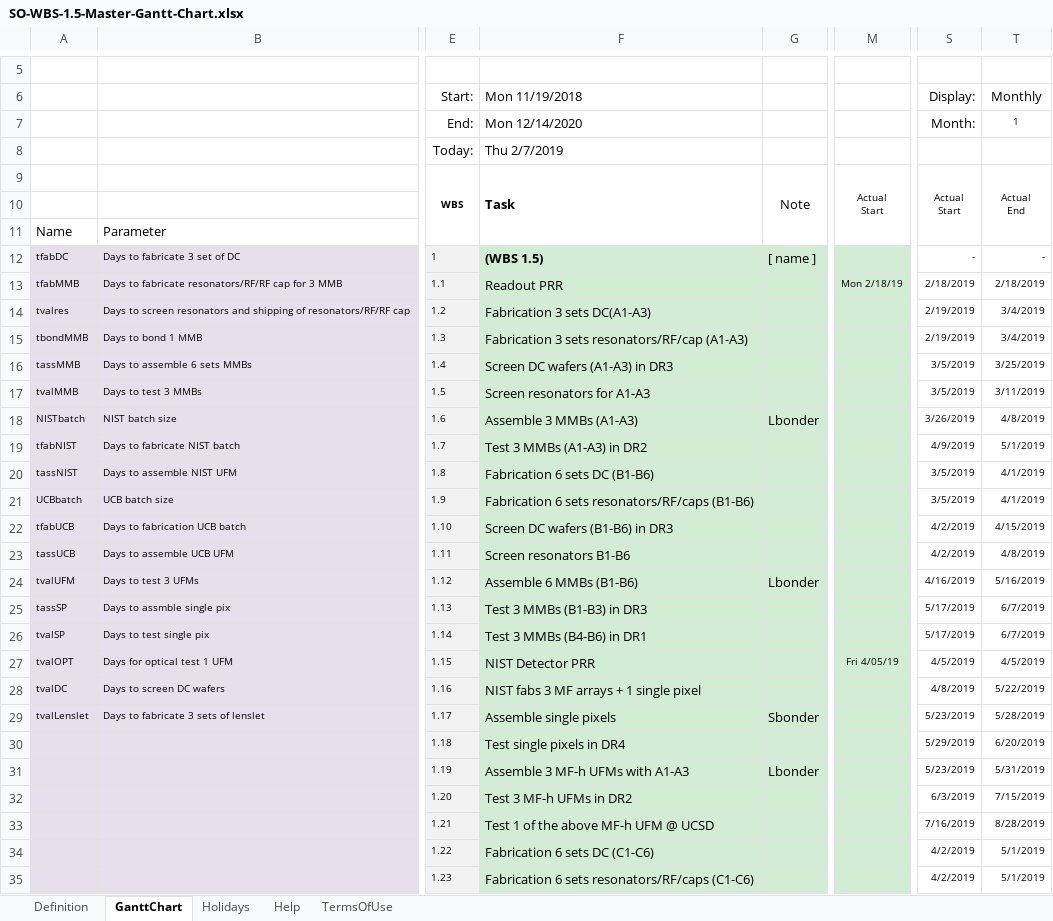
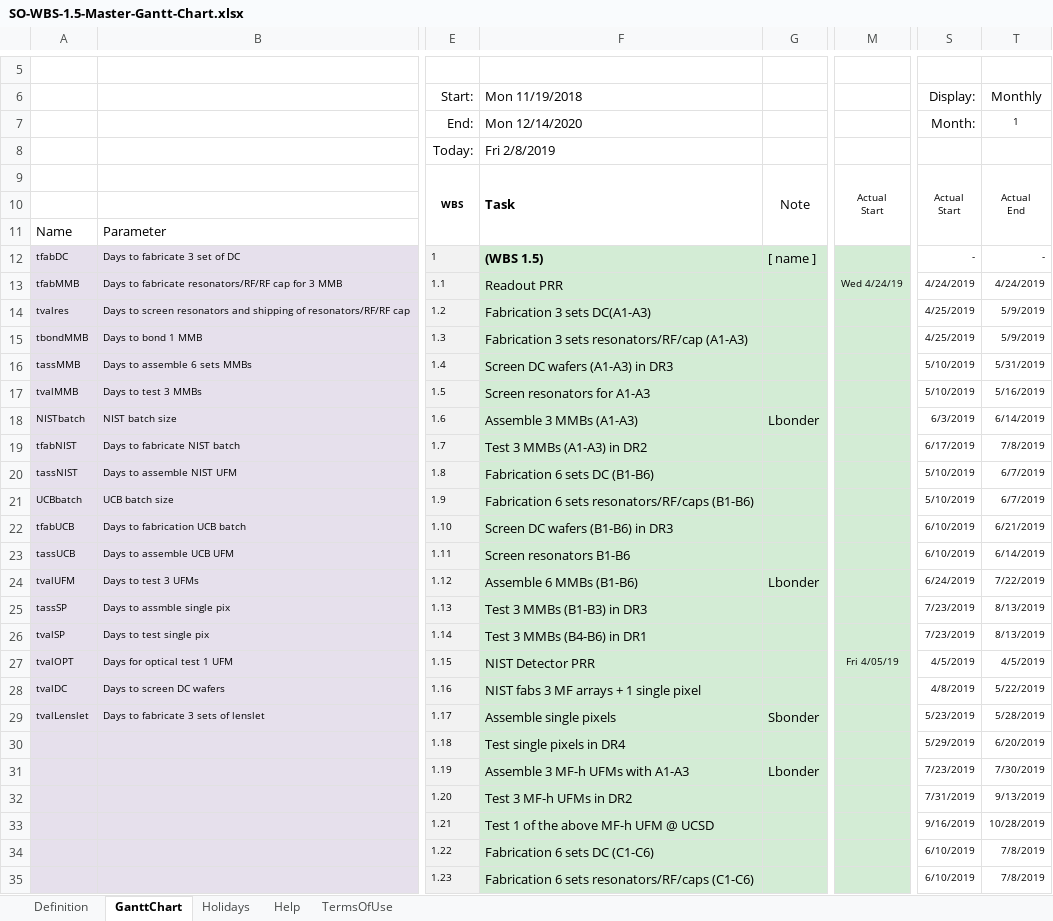
Before and after one commit to shuaypwuho/so_ganttchart, an Excel workbook: SO-WBS-1.5-Master-Gantt-Chart.xlsx, sheet GanttChart, drawn as a sheet; only a part is shown, gaps mark what is left out; values as stored, in another font and other column widths than the file's, no borders; charts and pictures and conditional formats not drawn; the diff covers the shown part only; the diff names each change by its address in the sheet, - before the commit and + after, or states it on an @@ line.

```diff
--- a/SO-WBS-1.5-Master-Gantt-Chart.xlsx (sheet GanttChart)
+++ b/SO-WBS-1.5-Master-Gantt-Chart.xlsx (sheet GanttChart)
-F8: Thu 2/7/2019
+F8: Fri 2/8/2019
-M13: Mon 2/18/19
+M13: Wed 4/24/19
-S13: 2/18/2019
+S13: 4/24/2019
-T13: 2/18/2019
+T13: 4/24/2019
-S14:S15: 2/19/2019
+S14:S15: 4/25/2019
-T14:T15: 3/4/2019
+T14:T15: 5/9/2019
-S16:S17: 3/5/2019
+S16:S17: 5/10/2019
-T16: 3/25/2019
+T16: 5/31/2019
-T17: 3/11/2019
+T17: 5/16/2019
-S18: 3/26/2019
+S18: 6/3/2019
-T18: 4/8/2019
+T18: 6/14/2019
-S19: 4/9/2019
+S19: 6/17/2019
-T19: 5/1/2019
+T19: 7/8/2019
-S20:S21: 3/5/2019
+S20:S21: 5/10/2019
-T20:T21: 4/1/2019
+T20:T21: 6/7/2019
-S22:S23: 4/2/2019
+S22:S23: 6/10/2019
-T22: 4/15/2019
+T22: 6/21/2019
-T23: 4/8/2019
+T23: 6/14/2019
-S24: 4/16/2019
+S24: 6/24/2019
-T24: 5/16/2019
+T24: 7/22/2019
-S25:S26: 5/17/2019
+S25:S26: 7/23/2019
-T25:T26: 6/7/2019
+T25:T26: 8/13/2019
-S31: 5/23/2019
+S31: 7/23/2019
-T31: 5/31/2019
+T31: 7/30/2019
-S32: 6/3/2019
+S32: 7/31/2019
-T32: 7/15/2019
+T32: 9/13/2019
-S33: 7/16/2019
+S33: 9/16/2019
-T33: 8/28/2019
+T33: 10/28/2019
-S34:S35: 4/2/2019
+S34:S35: 6/10/2019
-T34:T35: 5/1/2019
+T34:T35: 7/8/2019
```
Also changed, not shown: 214 edited cells elsewhere in this sheet, SO-WBS-1.5-Local-Gantt-Chart.xlsx.
